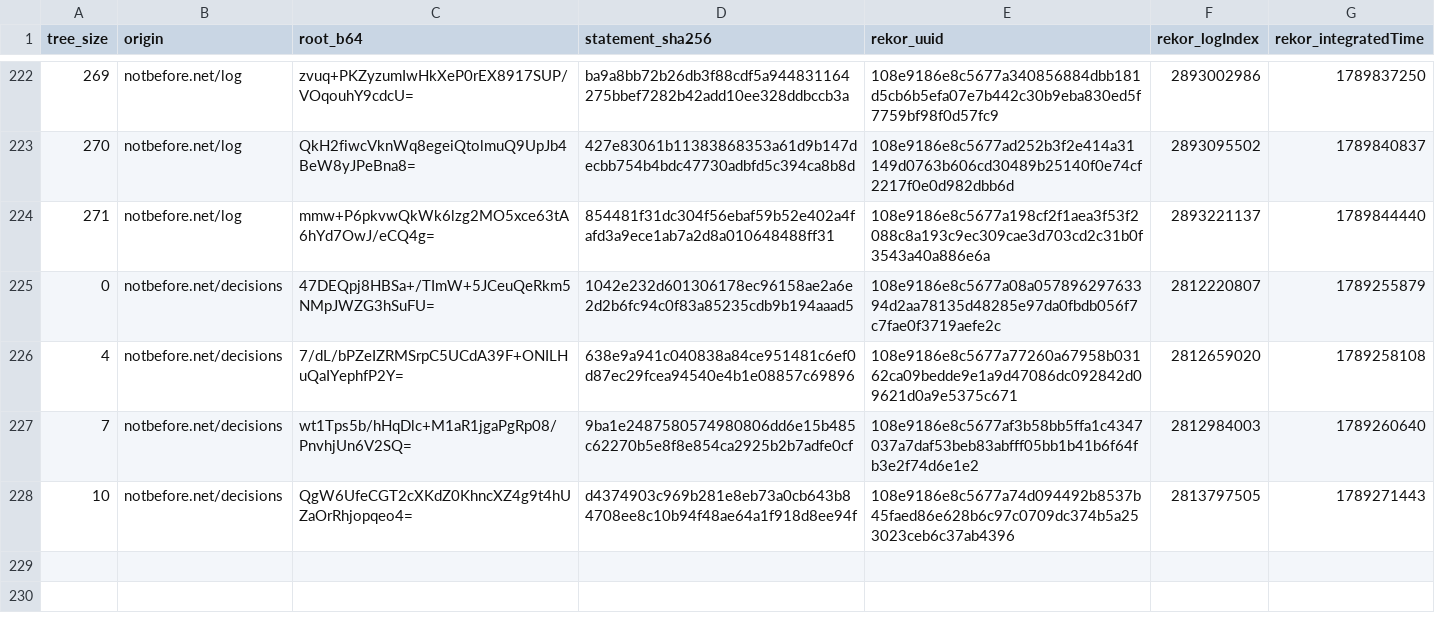
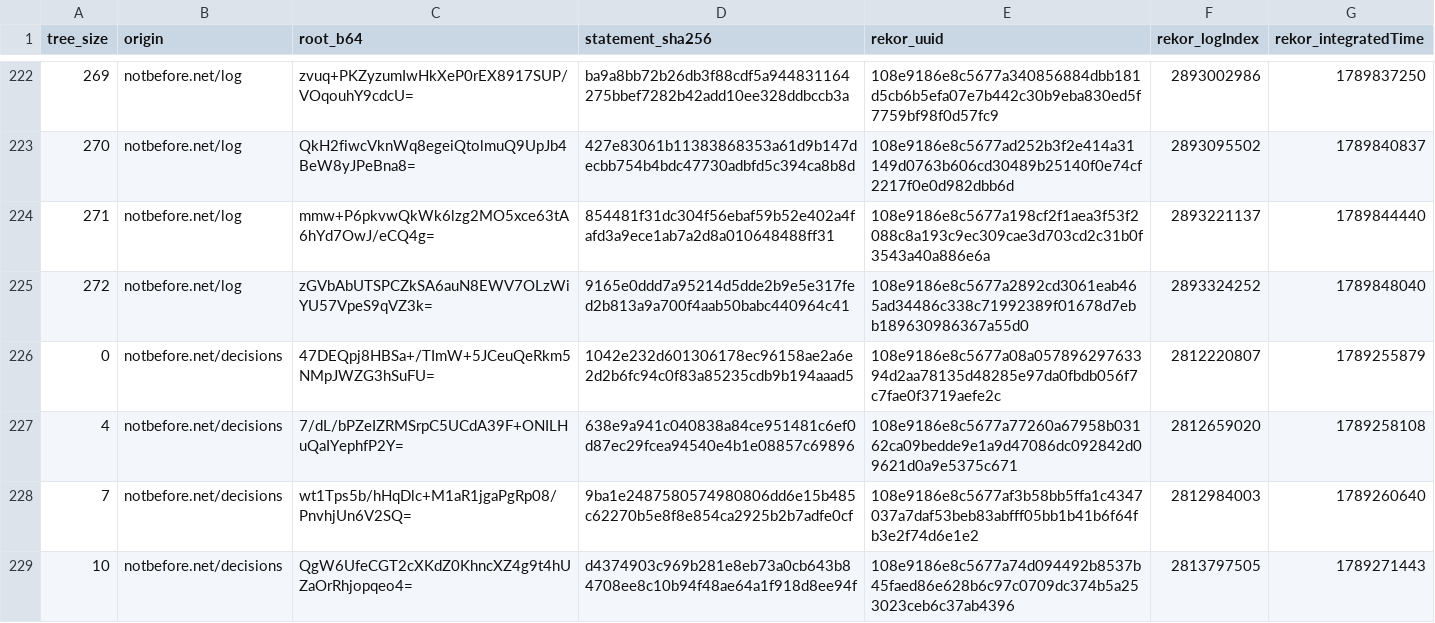
Before and after one commit to docdailey/qrng-beacon-log, a TSV file: CHECKPOINTS.tsv, drawn as a sheet; only a part is shown, gaps mark what is left out; the diff names each change by its address in the sheet, - before the commit and + after, or states it on an @@ line.

```diff
--- a/CHECKPOINTS.tsv
+++ b/CHECKPOINTS.tsv
+row 225: 272 | notbefore.net/log | zGVbAbUTSPCZkSA6auN8EWV7OLzWiYU57VpeS9qVZ3k= | 9165e0ddd7a95214d5dde2b9e5e317fed2b813a9a700f4aab50babc440964c41 | 108e9186e8c5677a2892cd3061eab465ad34486c338c71992389f01678d7ebb189630986367a55d0 | 2893324252 | 1789848040
```
Also changed, not shown: INDEX.tsv, 5 other files.
